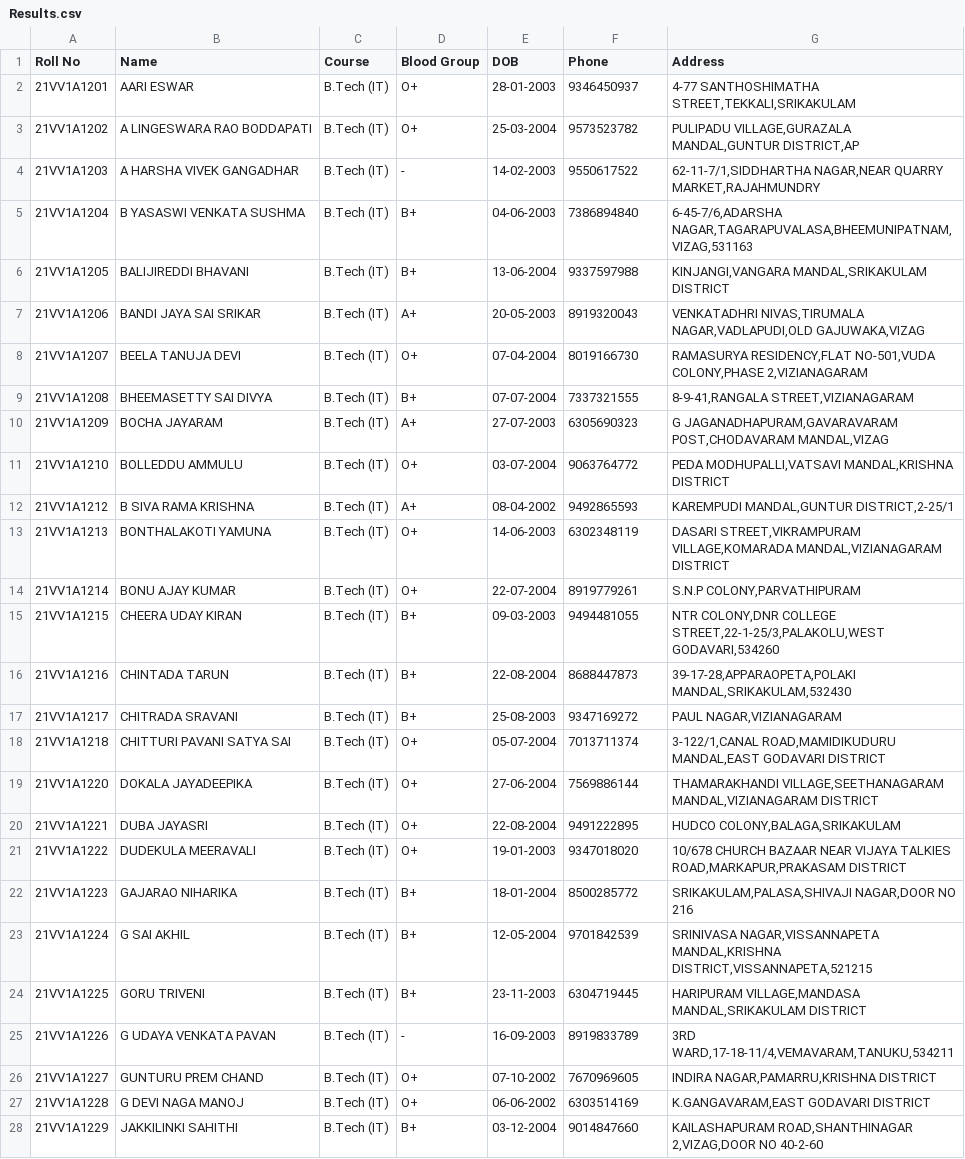
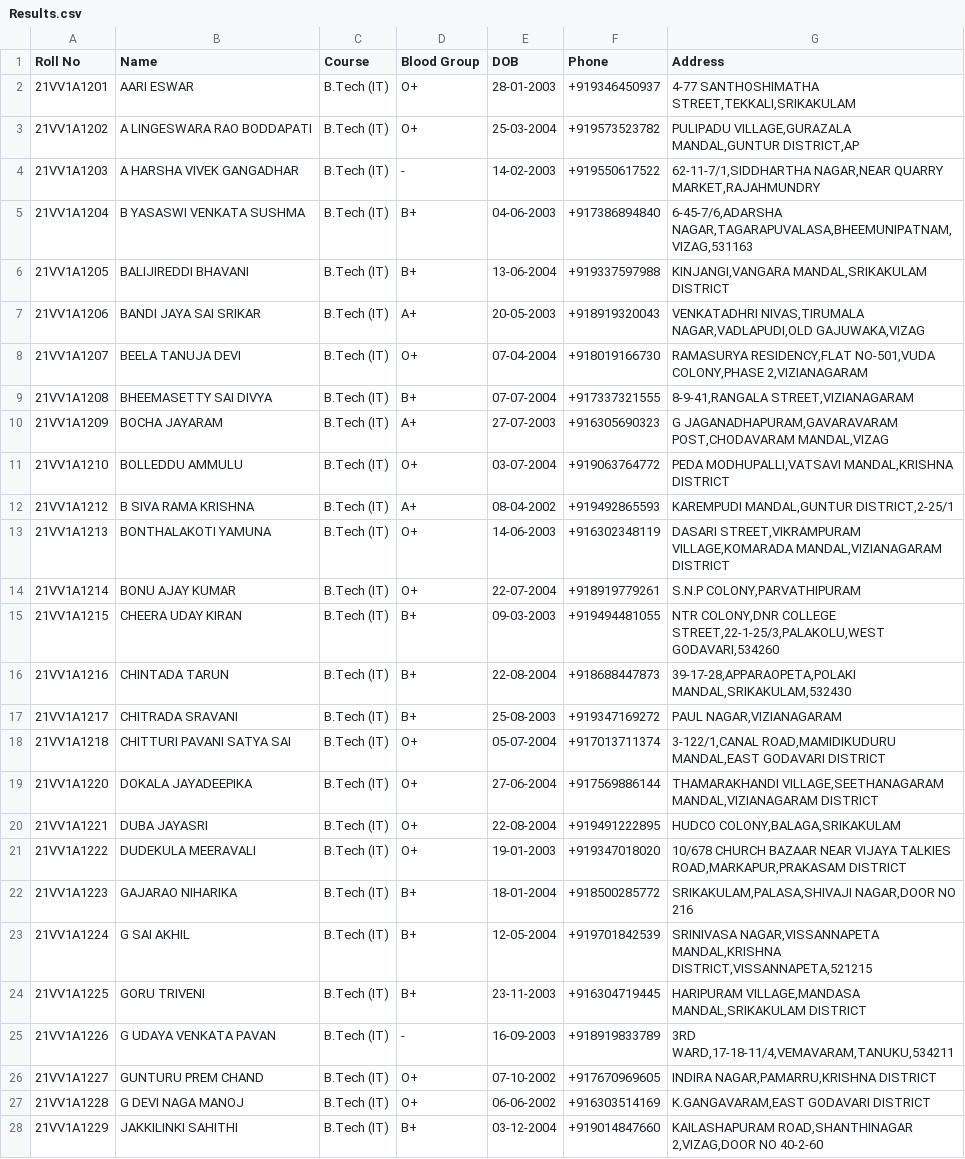
Before and after one commit to msrsaditya/JNTU-Results, a CSV file: Extraction_Output/Results.csv, drawn as a sheet; only a part is shown; the diff covers the shown part only; the diff names each change by its address in the sheet, - before the commit and + after, or states it on an @@ line.

```diff
--- a/Extraction_Output/Results.csv
+++ b/Extraction_Output/Results.csv
-F2 (Phone): 9346450937
+F2 (Phone): +919346450937
-F3 (Phone): 9573523782
+F3 (Phone): +919573523782
-F4 (Phone): 9550617522
+F4 (Phone): +919550617522
-F5 (Phone): 7386894840
+F5 (Phone): +917386894840
-F6 (Phone): 9337597988
+F6 (Phone): +919337597988
-F7 (Phone): 8919320043
+F7 (Phone): +918919320043
-F8 (Phone): 8019166730
+F8 (Phone): +918019166730
-F9 (Phone): 7337321555
+F9 (Phone): +917337321555
-F10 (Phone): 6305690323
+F10 (Phone): +916305690323
-F11 (Phone): 9063764772
+F11 (Phone): +919063764772
-F12 (Phone): 9492865593
+F12 (Phone): +919492865593
-F13 (Phone): 6302348119
+F13 (Phone): +916302348119
-F14 (Phone): 8919779261
+F14 (Phone): +918919779261
-F15 (Phone): 9494481055
+F15 (Phone): +919494481055
-F16 (Phone): 8688447873
+F16 (Phone): +918688447873
-F17 (Phone): 9347169272
+F17 (Phone): +919347169272
-F18 (Phone): 7013711374
+F18 (Phone): +917013711374
-F19 (Phone): 7569886144
+F19 (Phone): +917569886144
-F20 (Phone): 9491222895
+F20 (Phone): +919491222895
-F21 (Phone): 9347018020
+F21 (Phone): +919347018020
-F22 (Phone): 8500285772
+F22 (Phone): +918500285772
-F23 (Phone): 9701842539
+F23 (Phone): +919701842539
-F24 (Phone): 6304719445
+F24 (Phone): +916304719445
-F25 (Phone): 8919833789
+F25 (Phone): +918919833789
-F26 (Phone): 7670969605
+F26 (Phone): +917670969605
-F27 (Phone): 6303514169
+F27 (Phone): +916303514169
-F28 (Phone): 9014847660
+F28 (Phone): +919014847660
```
Also changed, not shown: 36 edited cells elsewhere in this file, 2 other files.
